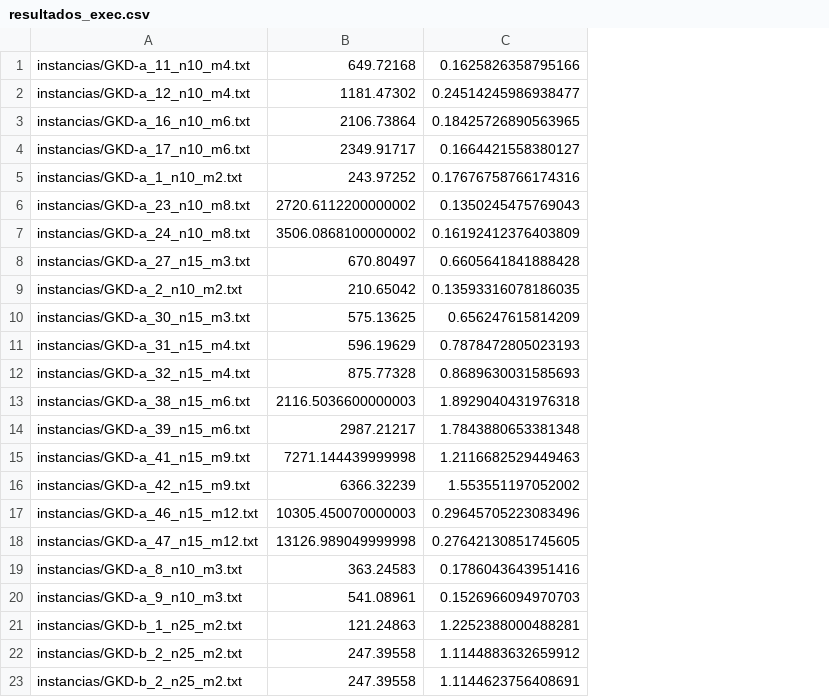
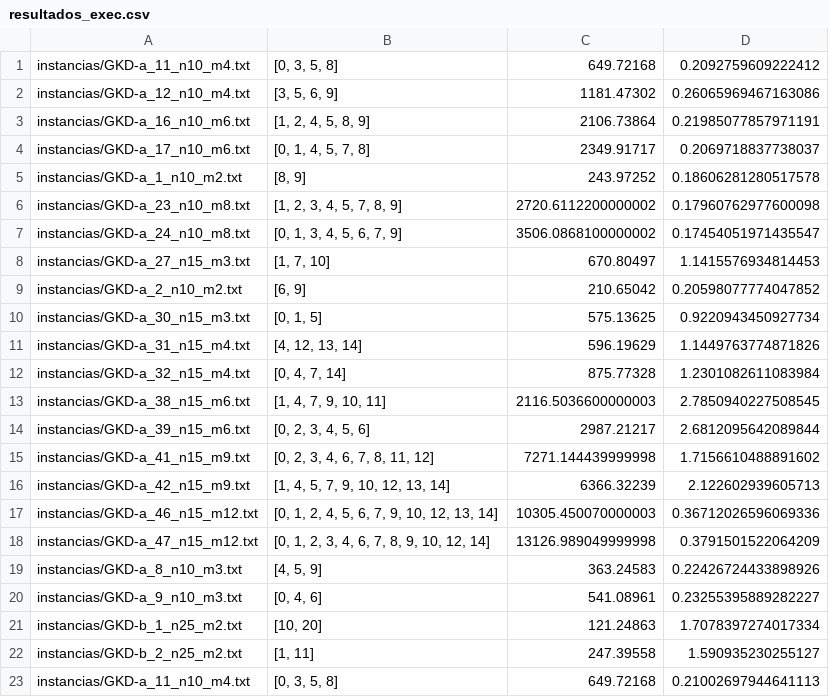
Before and after one commit to ASangelina/trabalho1-55mqu, a CSV file: resultados_exec.csv, drawn as a sheet; removed rows and columns are numbered as before the commit, all else as after; the diff names each change by its address in the sheet, - before the commit and + after, or states it on an @@ line.

Commit message:
update: resultados

```diff
--- a/resultados_exec.csv
+++ b/resultados_exec.csv
+column B, rows 1-22: [0, 3, 5, 8] | [3, 5, 6, 9] | [1, 2, 4, 5, 8, 9] | [0, 1, 4, 5, 7, 8] | [8, 9] | [1, 2, 3, 4, 5, 7, 8, 9] | [0, 1, 3, 4, 5, 6, 7, 9] | [1, 7, 10] | [6, 9] | [0, 1, 5] | [4, 12, 13, 14] | [0, 4, 7, 14] | [1, 4, 7, 9, 10, 11] | [0, 2, 3, 4, 5, 6] | [0, 2, 3, 4, 6, 7, 8, 11, 12] | [1, 4, 5, 7, 9, 10, 12, 13, 14] | [0, 1, 2, 4, 5, 6, 7, 9, 10, 12, 13, 14] | [0, 1, 2, 3, 4, 6, 7, 8, 9, 10, 12, 14] | [4, 5, 9] | [0, 4, 6] | [10, 20] | [1, 11]
-column C, rows 1-22: 0.1625826358795166 | 0.24514245986938477 | 0.18425726890563965 | 0.1664421558380127 | 0.17676758766174316 | 0.1350245475769043 | 0.16192412376403809 | 0.6605641841888428 | 0.13593316078186035 | 0.656247615814209 | 0.7878472805023193 | 0.8689630031585693 | 1.8929040431976318 | 1.7843880653381348 | 1.2116682529449463 | 1.553551197052002 | 0.29645705223083496 | 0.27642130851745605 | 0.1786043643951416 | 0.1526966094970703 | 1.2252388000488281 | 1.1144883632659912
+column D, rows 1-22: 0.2092759609222412 | 0.26065969467163086 | 0.21985077857971191 | 0.2069718837738037 | 0.18606281280517578 | 0.17960762977600098 | 0.17454051971435547 | 1.1415576934814453 | 0.20598077774047852 | 0.9220943450927734 | 1.1449763774871826 | 1.2301082611083984 | 2.7850940227508545 | 2.6812095642089844 | 1.7156610488891602 | 2.122602939605713 | 0.36712026596069336 | 0.3791501522064209 | 0.22426724433898926 | 0.23255395889282227 | 1.7078397274017334 | 1.590935230255127
-row 23: instancias/GKD-b_2_n25_m2.txt | 247.39558 | 1.1144623756408691
+row 23: instancias/GKD-a_11_n10_m4.txt | [0, 3, 5, 8] | 649.72168 | 0.21002697944641113
```
Also changed, not shown: 1 other file.
